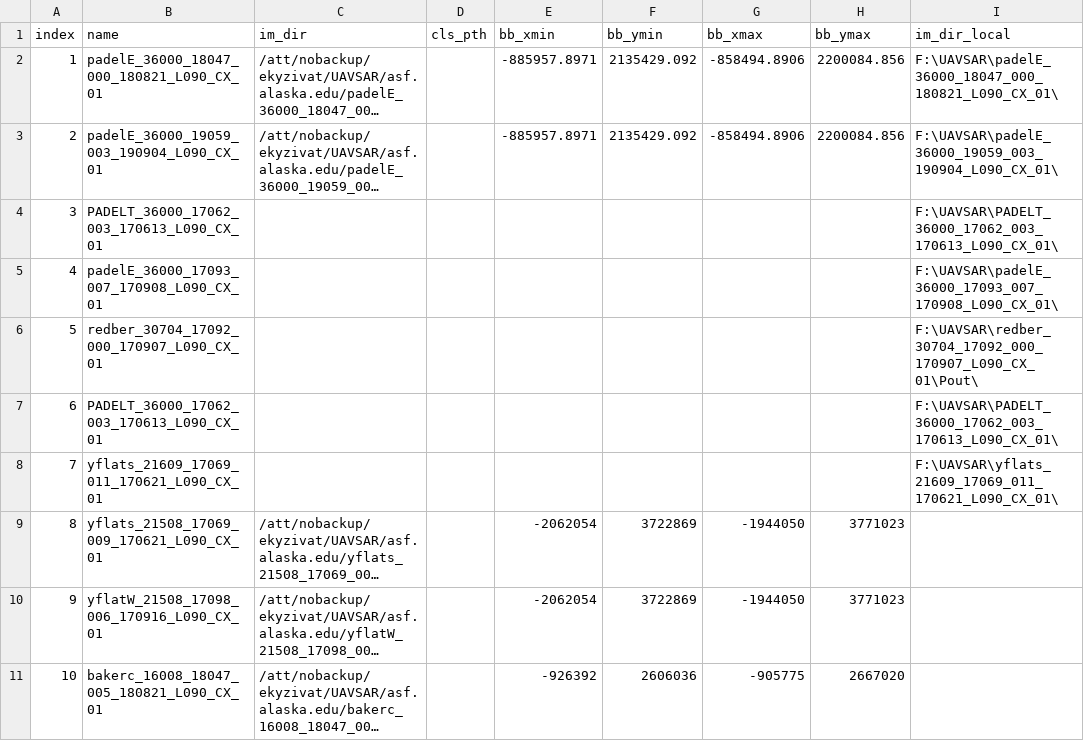
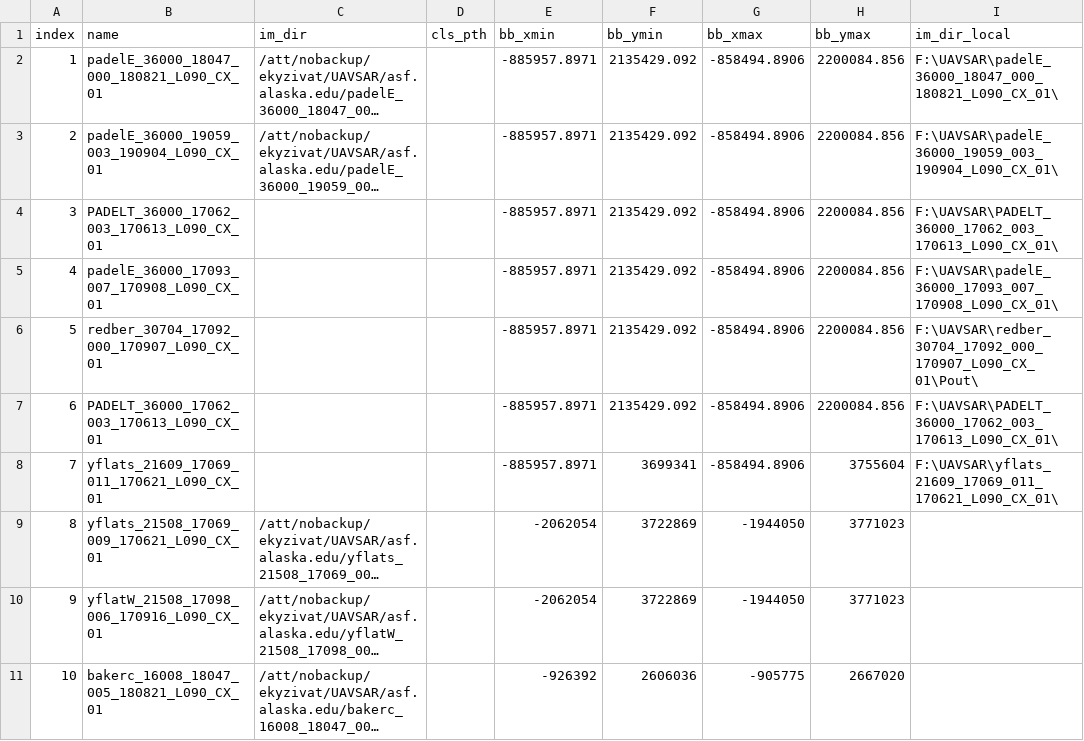
Before and after one commit to ekcomputer/random-wetlands, a CSV file: run_inputs/run_inputs.csv, drawn as a sheet; only a part is shown; long unchanged cells end in …; the diff names each change by its address in the sheet, - before the commit and + after, or states it on an @@ line.

```diff
--- a/run_inputs/run_inputs.csv
+++ b/run_inputs/run_inputs.csv
-E4:E8 (bb_xmin): (empty)
+E4:E8 (bb_xmin): -885957.8971
-F4:F7 (bb_ymin): (empty)
+F4:F7 (bb_ymin): 2135429.092
-G4:G8 (bb_xmax): (empty)
+G4:G8 (bb_xmax): -858494.8906
-H4:H7 (bb_ymax): (empty)
+H4:H7 (bb_ymax): 2200084.856
-F8 (bb_ymin): (empty)
+F8 (bb_ymin): 3699341
-H8 (bb_ymax): (empty)
+H8 (bb_ymax): 3755604
```
Also changed, not shown: 4 other files.
